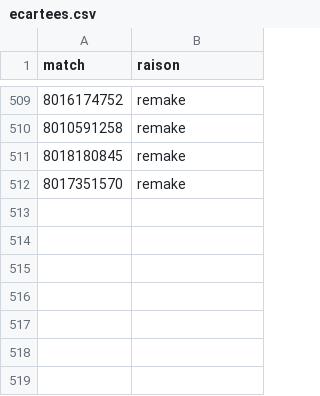
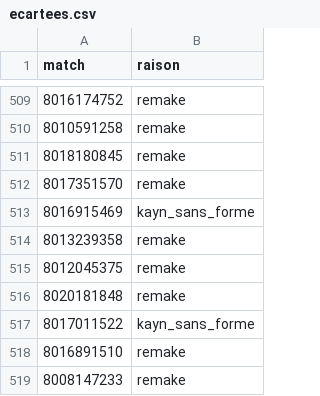
Before and after one commit to LeCoonEtSaBande/Panda, a CSV file: analyse/donnees/ecartees.csv, drawn as a sheet; only a part is shown, gaps mark what is left out; the diff names each change by its address in the sheet, - before the commit and + after, or states it on an @@ line.

```diff
--- a/analyse/donnees/ecartees.csv
+++ b/analyse/donnees/ecartees.csv
+row 513: 8016915469 | kayn_sans_forme
+row 514: 8013239358 | remake
+row 515: 8012045375 | remake
+row 516: 8020181848 | remake
+row 517: 8017011522 | kayn_sans_forme
+row 518: 8016891510 | remake
+row 519: 8008147233 | remake
```
Also changed, not shown: 5 other files.
